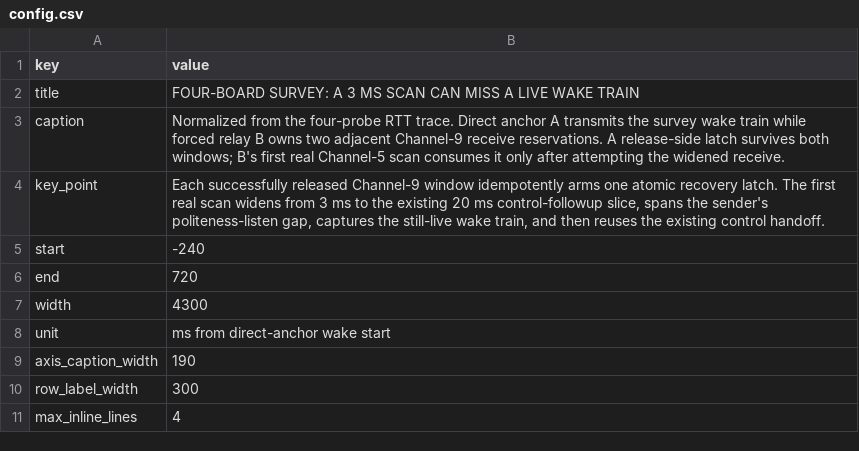
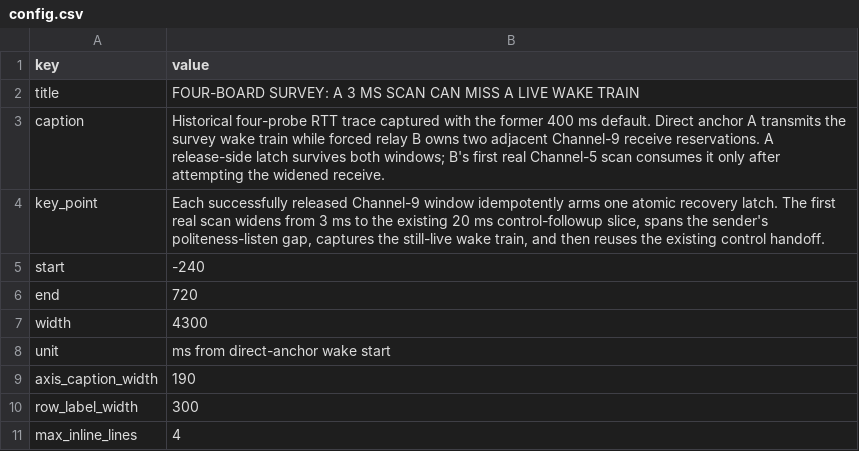
Before and after one commit to Jubliano-sama/IMEC2, a CSV file: Documentation/protocol_timelines/survey_wake_post_ch9_recovery/config.csv, drawn as a sheet.

```diff
--- a/Documentation/protocol_timelines/survey_wake_post_ch9_recovery/config.csv
+++ b/Documentation/protocol_timelines/survey_wake_post_ch9_recovery/config.csv
@@ -2,3 +2,3 @@ key,value
 title,"FOUR-BOARD SURVEY: A 3 MS SCAN CAN MISS A LIVE WAKE TRAIN"
-caption,"Normalized from the four-probe RTT trace. Direct anchor A transmits the survey wake train while forced relay B owns two adjacent Channel-9 receive reservations. A release-side latch survives both windows; B's first real Channel-5 scan consumes it only after attempting the widened receive."
+caption,"Historical four-probe RTT trace captured with the former 400 ms default. Direct anchor A transmits the survey wake train while forced relay B owns two adjacent Channel-9 receive reservations. A release-side latch survives both windows; B's first real Channel-5 scan consumes it only after attempting the widened receive."
 key_point,"Each successfully released Channel-9 window idempotently arms one atomic recovery latch. The first real scan widens from 3 ms to the existing 20 ms control-followup slice, spans the sender's politeness-listen gap, captures the still-live wake train, and then reuses the existing control handoff."
```
Also changed, not shown: Documentation/protocol_timelines/survey_depth3_deeper_relay_followup/config.csv, Documentation/protocol_timelines/survey_depth3_deeper_relay_followup/events.csv, 19 other files.
